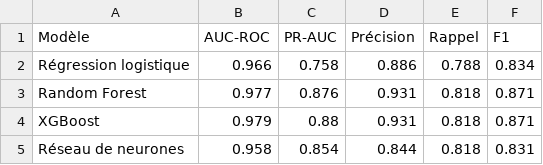
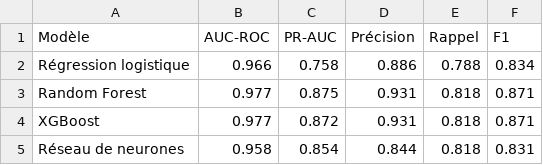
Before and after one commit to sezennisa/fraud-detection-benchmark, a CSV file: resultats.csv, drawn as a sheet.

```diff
--- a/resultats.csv
+++ b/resultats.csv
@@ -2,4 +2,4 @@ Modèle,AUC-ROC,PR-AUC,Précision,Rappel,F1
 Régression logistique,0.966,0.758,0.886,0.788,0.834
-Random Forest,0.977,0.876,0.931,0.818,0.871
-XGBoost,0.979,0.88,0.931,0.818,0.871
+Random Forest,0.977,0.875,0.931,0.818,0.871
+XGBoost,0.977,0.872,0.931,0.818,0.871
 Réseau de neurones,0.958,0.854,0.844,0.818,0.831
```
Also changed, not shown: roi.csv, 6 other files.
